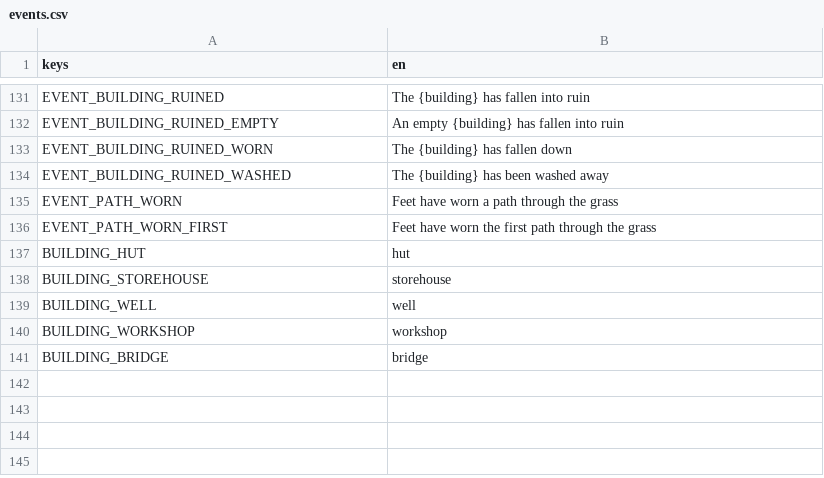
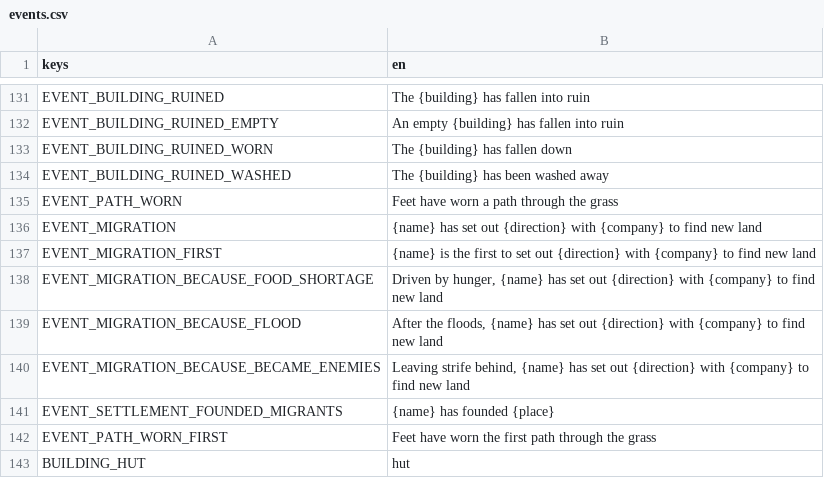
Before and after one commit to happihack/MyWorld, a CSV file: data/text/events.csv, drawn as a sheet; only a part is shown, gaps mark what is left out; the shorter side is filled out with more unchanged rows.

```diff
--- a/data/text/events.csv
+++ b/data/text/events.csv
@@ -135,2 +135,8 @@ EVENT_BUILDING_RUINED_WASHED,"The {building} has been washed away"
 EVENT_PATH_WORN,"Feet have worn a path through the grass"
+EVENT_MIGRATION,"{name} has set out {direction} with {company} to find new land"
+EVENT_MIGRATION_FIRST,"{name} is the first to set out {direction} with {company} to find new land"
+EVENT_MIGRATION_BECAUSE_FOOD_SHORTAGE,"Driven by hunger, {name} has set out {direction} with {company} to find new land"
+EVENT_MIGRATION_BECAUSE_FLOOD,"After the floods, {name} has set out {direction} with {company} to find new land"
+EVENT_MIGRATION_BECAUSE_BECAME_ENEMIES,"Leaving strife behind, {name} has set out {direction} with {company} to find new land"
+EVENT_SETTLEMENT_FOUNDED_MIGRANTS,"{name} has founded {place}"
 EVENT_PATH_WORN_FIRST,"Feet have worn the first path through the grass"
```
Also changed, not shown: data/text/daylog.csv, 37 other files.
